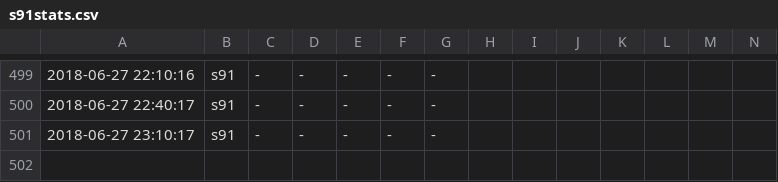
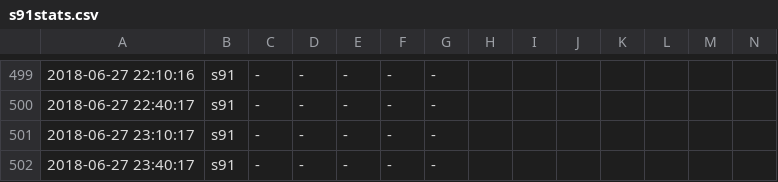
Before and after one commit to tomtorggler/stats, a CSV file: _data/s91stats.csv, drawn as a sheet; only a part is shown, gaps mark what is left out; rows hold the shown columns only; the diff names each change by its address in the sheet, - before the commit and + after, or states it on an @@ line.

```diff
--- a/_data/s91stats.csv
+++ b/_data/s91stats.csv
+row 502: 2018-06-27 23:40:17 | s91 | - | - | - | - | -
```
Also changed, not shown: _data/s92stats.csv.
